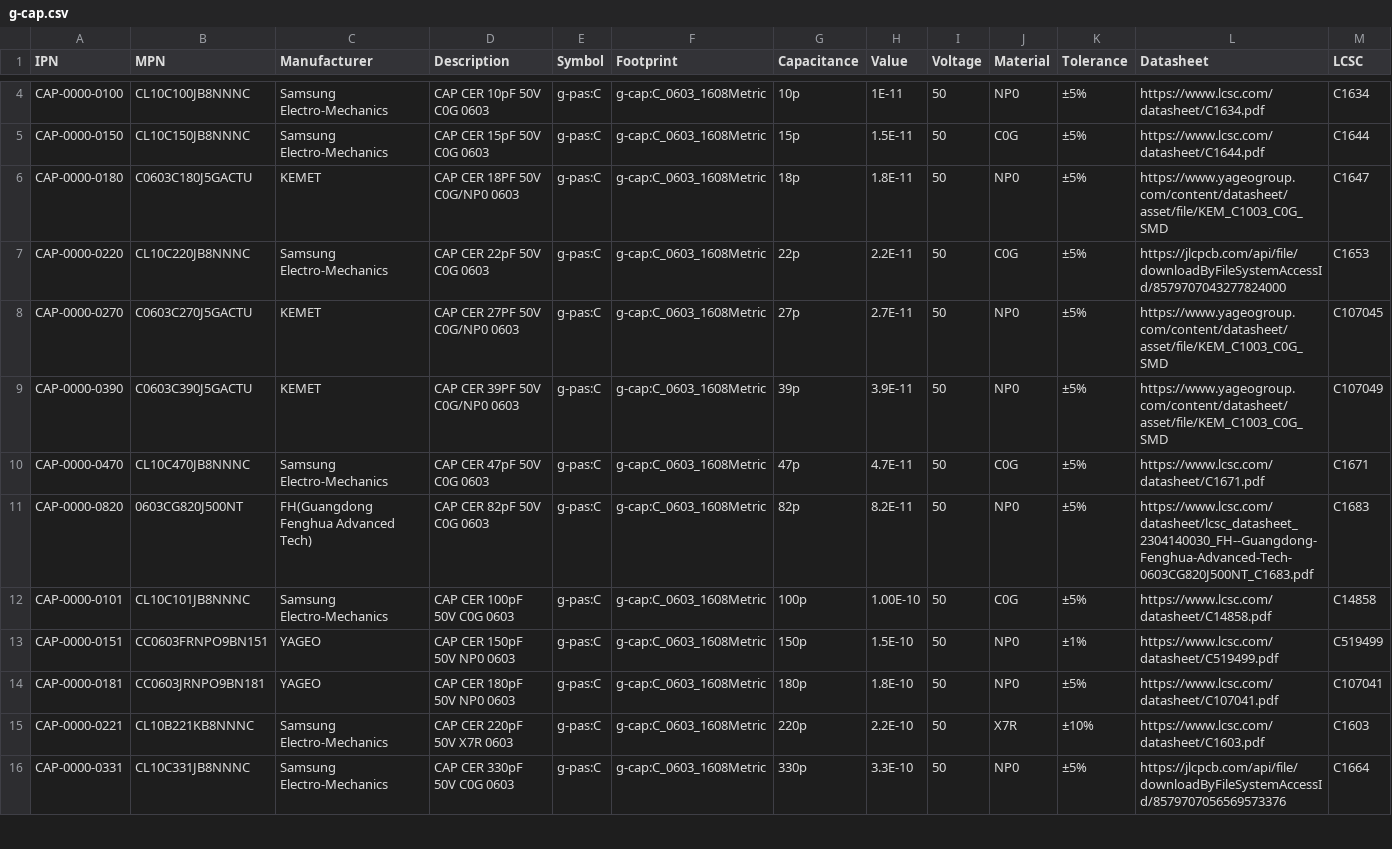
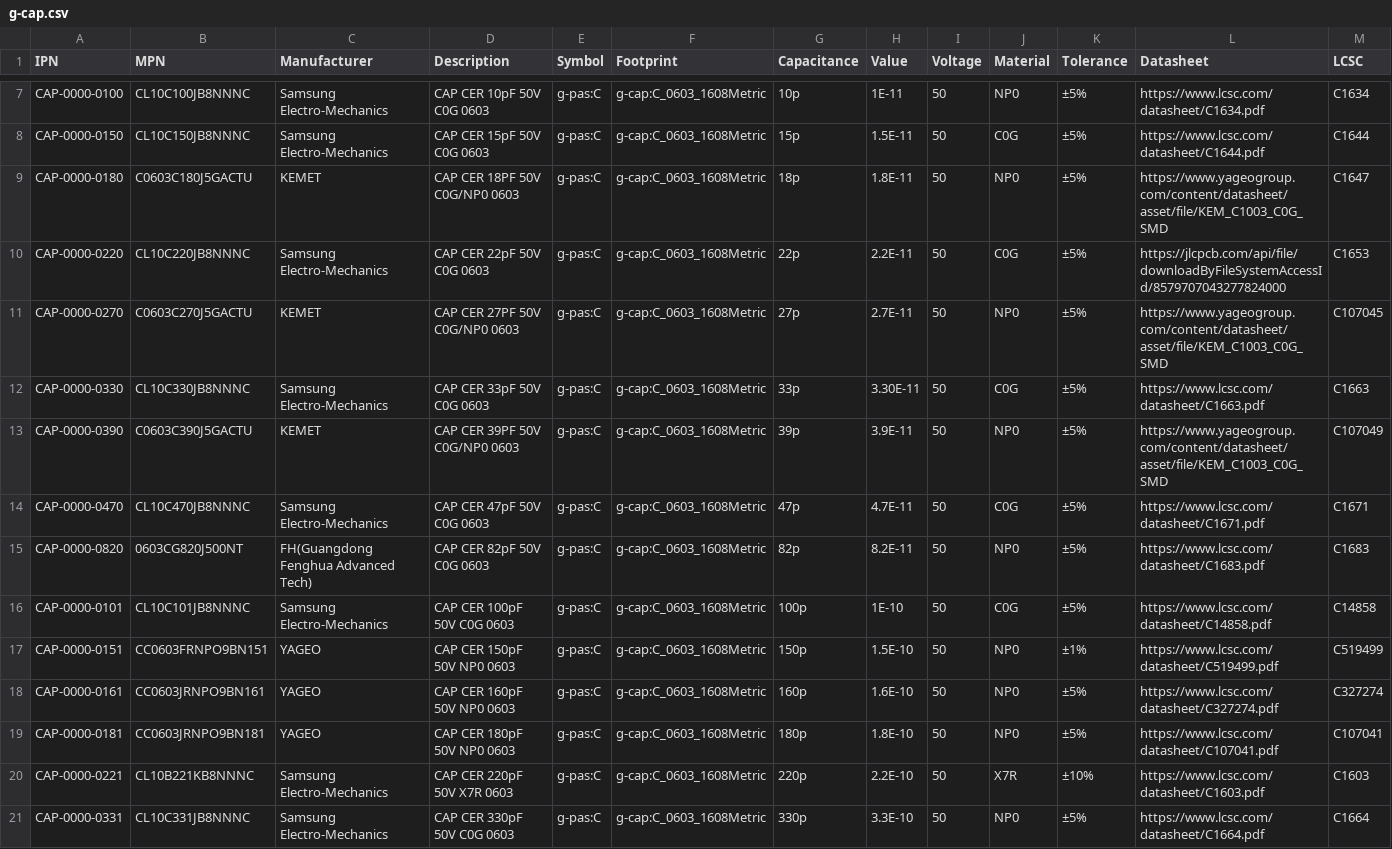
Before and after one commit to LieBtrau/kicad-parts, a CSV file: database/g-cap.csv, drawn as a sheet; only a part is shown, gaps mark what is left out; addresses are those after the commit; rows hold the shown columns only; the diff covers the shown part only; the diff names each change by its address in the sheet, - before the commit and + after, or states it on an @@ line.

```diff
--- a/database/g-cap.csv
+++ b/database/g-cap.csv
+row 12: CAP-0000-0330 | CL10C330JB8NNNC | Samsung Electro-Mechanics | CAP CER 33pF 50V C0G 0603 | g-pas:C | g-cap:C_0603_1608Metric | 33p | 3.30E-11 | 50 | C0G | ±5% | https://www.lcsc.com/datasheet/C1663.pdf | C1663
-L15 (Datasheet): https://www.lcsc.com/datasheet/lcsc_datasheet_2304140030_FH--Guangdong-Fenghua-Advanced-Tech-0603CG820J500NT_C1683.pdf
+L15 (Datasheet): https://www.lcsc.com/datasheet/C1683.pdf
-H16 (Value): 1.00E-10
+H16 (Value): 1E-10
+row 18: CAP-0000-0161 | CC0603JRNPO9BN161 | YAGEO | CAP CER 160pF 50V NP0 0603 | g-pas:C | g-cap:C_0603_1608Metric | 160p | 1.6E-10 | 50 | NP0 | ±5% | https://www.lcsc.com/datasheet/C327274.pdf | C327274
-L21 (Datasheet): https://jlcpcb.com/api/file/downloadByFileSystemAccessId/8579707056569573376
+L21 (Datasheet): https://www.lcsc.com/datasheet/C1664.pdf
```
Also changed, not shown: 4 added rows and 4 edited cells elsewhere in this file, database/g-ind.csv, database/g-pcb.csv, 2 other files.
